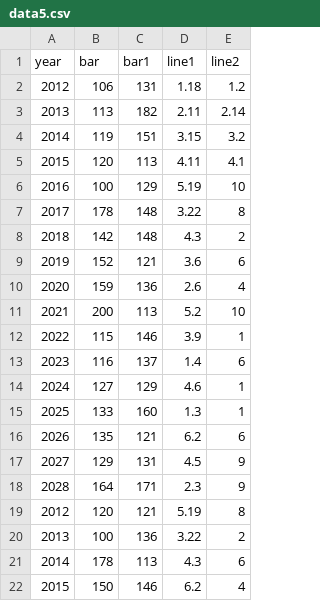
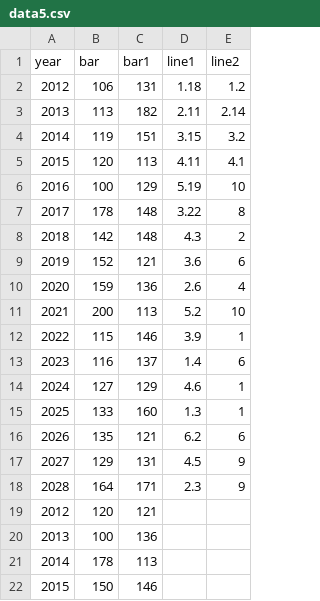
Before and after one commit to sanjukta19/oct19, a CSV file: data5.csv, drawn as a sheet.

Commit message:
Update data5.csv

```diff
--- a/data5.csv
+++ b/data5.csv
@@ -18,5 +18,5 @@ year,bar,bar1,line1,line2
 2028,164,171,2.3,9
-2012,120,121,5.19,8
-2013,100,136,3.22,2
-2014,178,113,4.3,6
-2015,150,146,6.2,4
+2012,120,121,,
+2013,100,136,,
+2014,178,113,,
+2015,150,146,,
```
